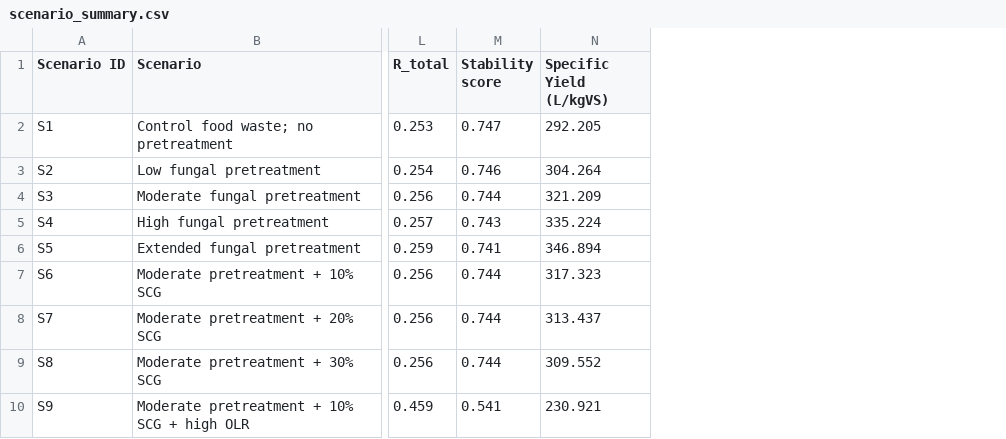
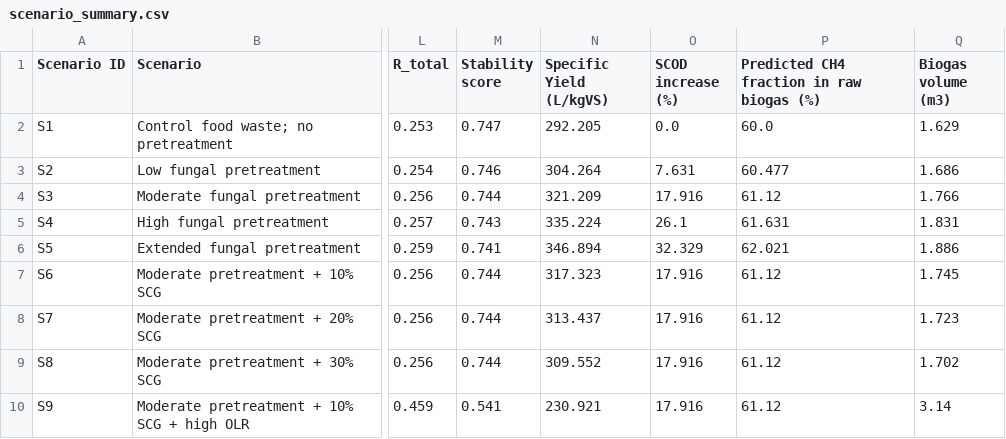
Before and after one commit to PTwo22/ADM1-simulation, a CSV file: output/scenario_summary.csv, drawn as a sheet; only a part is shown, gaps mark what is left out; the diff names each change by its address in the sheet, - before the commit and + after, or states it on an @@ line.

Commit message:
added biogas profile calculation, needs to be verified

```diff
--- a/output/scenario_summary.csv
+++ b/output/scenario_summary.csv
+column O (SCOD increase (%)), rows 2-10: 0.0 | 7.631 | 17.916 | 26.1 | 32.329 | 17.916 | 17.916 | 17.916 | 17.916
+column P, rows 1-10: Predicted CH4 fraction in raw biogas (%) | 60.0 | 60.477 | 61.12 | 61.631 | 62.021 | 61.12 | 61.12 | 61.12 | 61.12
+column Q (Biogas volume (m3)), rows 2-10: 1.629 | 1.686 | 1.766 | 1.831 | 1.886 | 1.745 | 1.723 | 1.702 | 3.14
```
Also changed, not shown: 6 other files.
